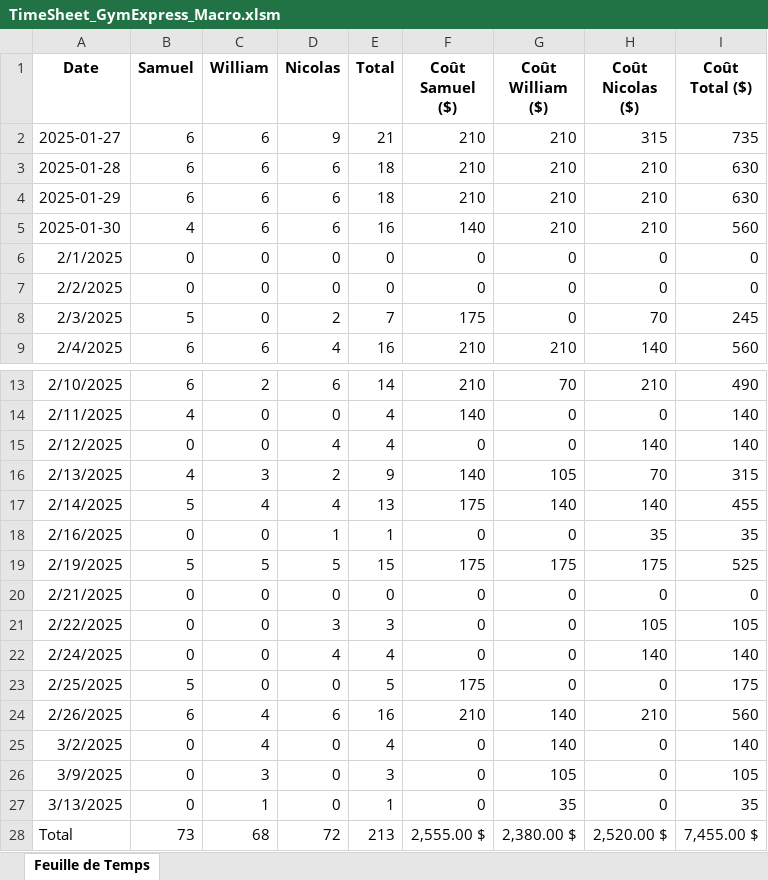
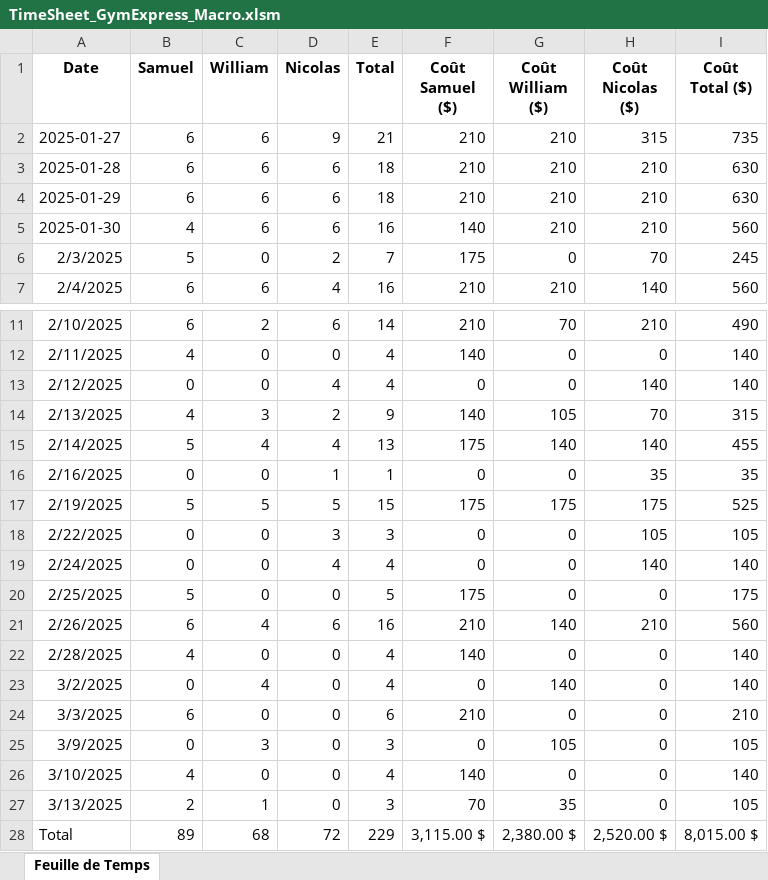
Before and after one commit to WilliamLeroux/GymExpress, an Excel workbook: Documentation/TimeSheet_GymExpress_Macro.xlsm, sheet Feuille de Temps, drawn as a sheet; only a part is shown, gaps mark what is left out; values as stored, in another font and other column widths than the file's, no borders; charts and pictures not drawn; removed rows and columns are numbered as before the commit, all else as after; the diff names each change by its address in the sheet, - before the commit and + after, or states it on an @@ line.

```diff
--- a/Documentation/TimeSheet_GymExpress_Macro.xlsm (sheet Feuille de Temps)
+++ b/Documentation/TimeSheet_GymExpress_Macro.xlsm (sheet Feuille de Temps)
-row 6: 2/1/2025 | 0 | 0 | 0 | 0 | 0 | 0 | 0 | 0
-row 7: 2/2/2025 | 0 | 0 | 0 | 0 | 0 | 0 | 0 | 0
-row 20: 2/21/2025 | 0 | 0 | 0 | 0 | 0 | 0 | 0 | 0
+row 22: 2/28/2025 | 4 | 0 | 0 | 4 | 140 | 0 | 0 | 140
+row 24: 3/3/2025 | 6 | 0 | 0 | 6 | 210 | 0 | 0 | 210
+row 26: 3/10/2025 | 4 | 0 | 0 | 4 | 140 | 0 | 0 | 140
-B27 (Samuel): 0
+B27 (Samuel): 2
-E27 (Total): 1
+E27 (Total): 3
-F27 (Coût Samuel ($)): 0
+F27 (Coût Samuel ($)): 70
-I27 (Coût Total ($)): 35
+I27 (Coût Total ($)): 105
-B28 (Samuel): 73
+B28 (Samuel): 89
-E28 (Total): 213
+E28 (Total): 229
-F28 (Coût Samuel ($)): 2,555.00 $
+F28 (Coût Samuel ($)): 3,115.00 $
-I28 (Coût Total ($)): 7,455.00 $
+I28 (Coût Total ($)): 8,015.00 $
```
Also changed, not shown: formulas that keep their value, charts or pictures, 1 other file.
